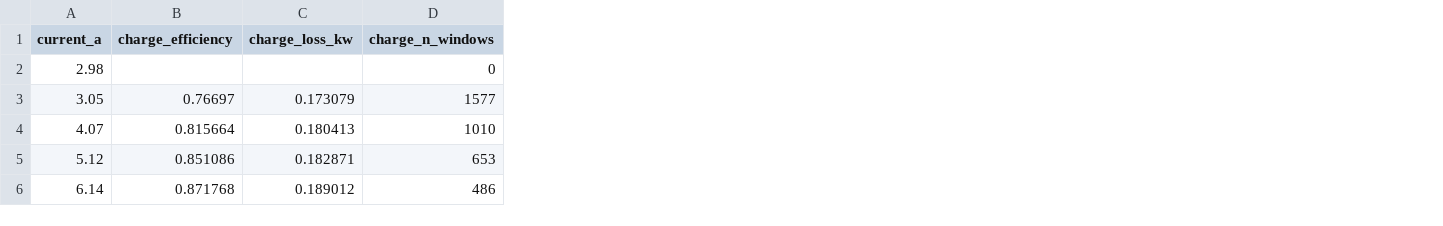
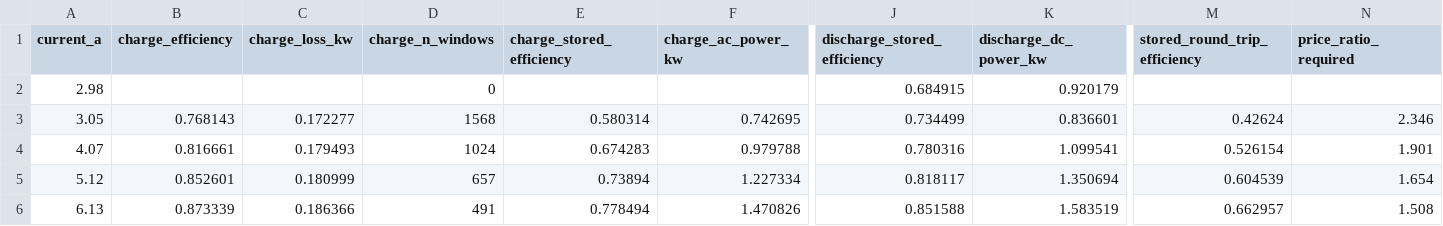
Before and after one commit to robynrox/evse-controller, a CSV file: reports/efficiency/model_table.csv, drawn as a sheet; only a part is shown, gaps mark what is left out; removed rows and columns are numbered as before the commit, all else as after; rows hold the shown columns only; the diff covers the shown part only; the diff names each change by its address in the sheet, - before the commit and + after, or states it on an @@ line.

Commit message:
Second round of reports produced.

```diff
--- a/reports/efficiency/model_table.csv
+++ b/reports/efficiency/model_table.csv
+column E (charge_stored_efficiency), rows 3-5: 0.580314 | 0.674283 | 0.73894
+column F (charge_ac_power_kw), rows 3-5: 0.742695 | 0.979788 | 1.227334
+column J (discharge_stored_efficiency), rows 2-5: 0.684915 | 0.734499 | 0.780316 | 0.818117
+column K (discharge_dc_power_kw), rows 2-5: 0.920179 | 0.836601 | 1.099541 | 1.350694
+column M (stored_round_trip_efficiency), rows 3-5: 0.42624 | 0.526154 | 0.604539
+column N (price_ratio_required), rows 3-5: 2.346 | 1.901 | 1.654
-B3 (charge_efficiency): 0.76697
+B3 (charge_efficiency): 0.768143
-C3 (charge_loss_kw): 0.173079
+C3 (charge_loss_kw): 0.172277
-D3 (charge_n_windows): 1577
+D3 (charge_n_windows): 1568
-B4 (charge_efficiency): 0.815664
+B4 (charge_efficiency): 0.816661
-C4 (charge_loss_kw): 0.180413
+C4 (charge_loss_kw): 0.179493
-D4 (charge_n_windows): 1010
+D4 (charge_n_windows): 1024
-B5 (charge_efficiency): 0.851086
+B5 (charge_efficiency): 0.852601
-C5 (charge_loss_kw): 0.182871
+C5 (charge_loss_kw): 0.180999
-D5 (charge_n_windows): 653
+D5 (charge_n_windows): 657
-row 6: 6.14 | 0.871768 | 0.189012 | 486
+row 6: 6.13 | 0.873339 | 0.186366 | 491 | 0.778494 | 1.470826 | 0.851588 | 1.583519 | 0.662957 | 1.508
```
Also changed, not shown: 2 added rows, 2 removed rows and 45 edited cells elsewhere in this file, reports/efficiency/by_current.csv, reports/efficiency/by_soc.csv, 3 other files.
